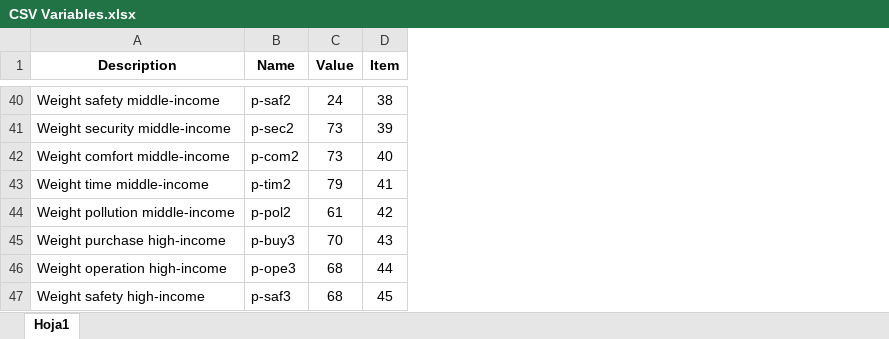
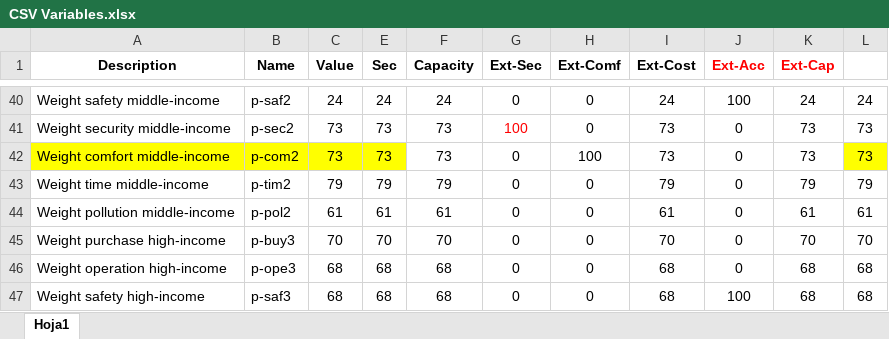
Before and after one commit to maxmalikov/Cali-Transport-Sim, an Excel workbook: Netlogo/CSV Variables.xlsx, sheet Hoja1, drawn as a sheet; only a part is shown, gaps mark what is left out; values as stored, in another font and other column widths than the file's, no borders; charts and pictures not drawn; removed rows and columns are numbered as before the commit, all else as after; the diff covers the shown part only; the diff names each change by its address in the sheet, - before the commit and + after, or states it on an @@ line.

Commit message:
change in cost score calculation

```diff
--- a/Netlogo/CSV Variables.xlsx (sheet Hoja1)
+++ b/Netlogo/CSV Variables.xlsx (sheet Hoja1)
@@ column D (Item) hidden, rows 40-47: 38 | 39 | 40 | 41 | 42 | 43 | 44 | 45 @@
+column E (Sec), rows 40-47: 24 | 73 | 73 | 79 | 61 | 70 | 68 | 68
+column F (Capacity), rows 40-47: 24 | 73 | 73 | 79 | 61 | 70 | 68 | 68
+column G (Ext-Sec), rows 40-47: 0 | 100 | 0 | 0 | 0 | 0 | 0 | 0
+column H (Ext-Comf), rows 40-47: 0 | 0 | 100 | 0 | 0 | 0 | 0 | 0
+column I (Ext-Cost), rows 40-47: 24 | 73 | 73 | 79 | 61 | 70 | 68 | 68
+column J (Ext-Acc), rows 40-47: 100 | 0 | 0 | 0 | 0 | 0 | 0 | 100
+column K (Ext-Cap), rows 40-47: 24 | 73 | 73 | 79 | 61 | 70 | 68 | 68
+column L, rows 40-47: 24 | 73 | 73 | 79 | 61 | 70 | 68 | 68
-A42:C42 fill: none
+A42:C42 fill: #FFFF00
```
Also changed, not shown: 56 added rows, 1 edited cell and cell formats elsewhere in this sheet, charts or pictures, 2 other files.
